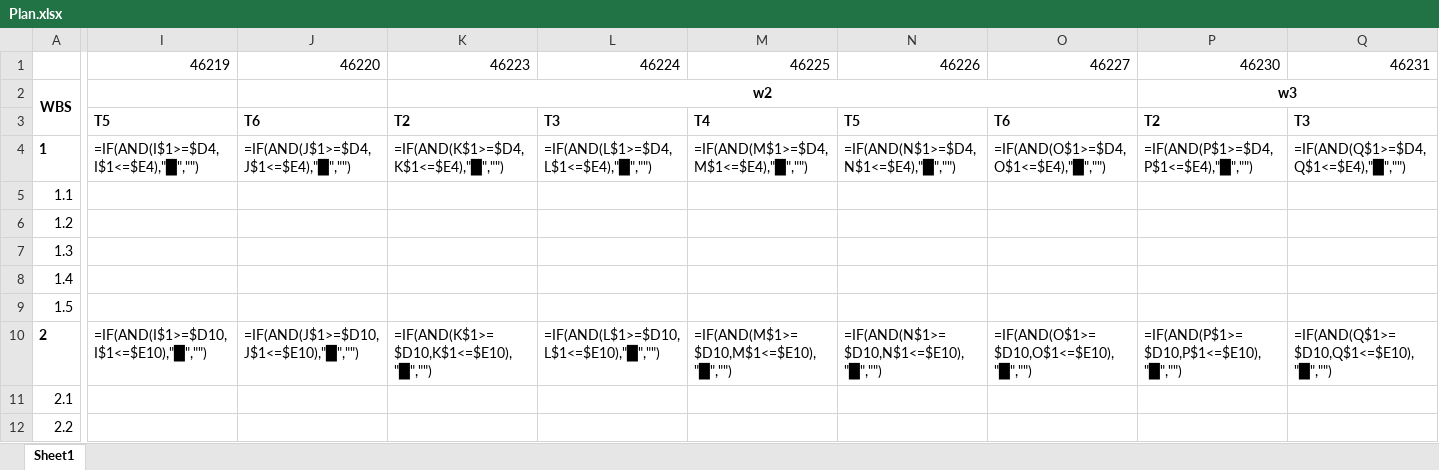
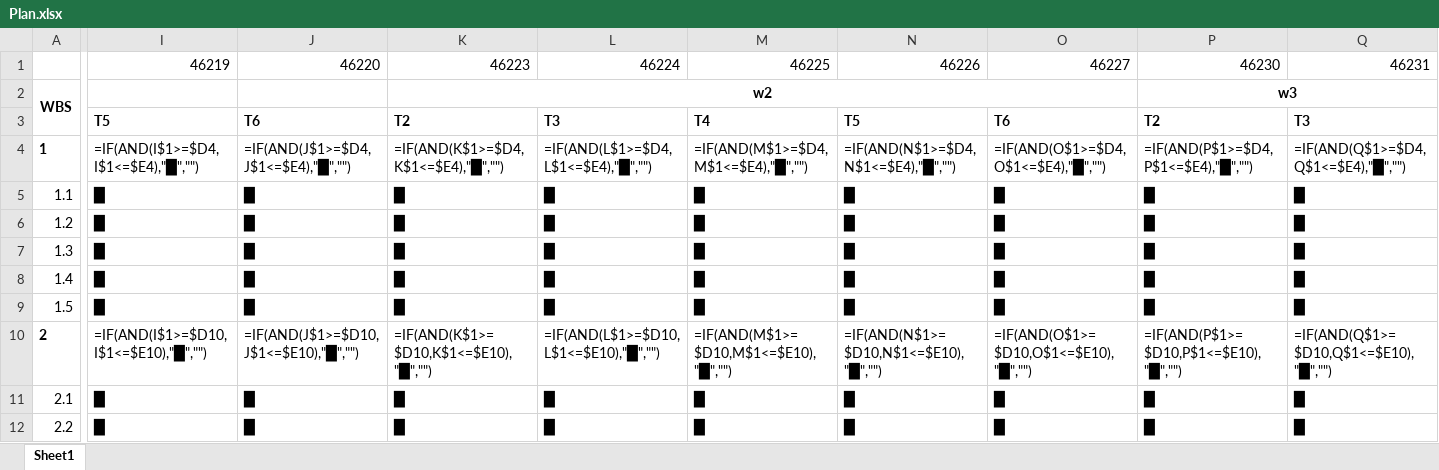
Before and after one commit to DYBInh2k5/Seminar_And_Project_QTDAPM, an Excel workbook: Ebooks/Plan.xlsx, sheet Sheet1, drawn as a sheet; only a part is shown, gaps mark what is left out; values as stored, in another font and other column widths than the file's, no borders; formulas without a stored value are shown as written; conditional formats not drawn; the diff covers the shown part only; the diff names each change by its address in the sheet, - before the commit and + after, or states it on an @@ line.

Commit message:
fix(plan): restore original Gantt grid and shift start date to 03/08/2026 to match Project baseline

```diff
--- a/Ebooks/Plan.xlsx (sheet Sheet1)
+++ b/Ebooks/Plan.xlsx (sheet Sheet1)
-I5:I9: (empty)
+I5:I9: █
-J5:J9: (empty)
+J5:J9: █
-K5:K9: (empty)
+K5:K9: █
-L5:L9: (empty)
+L5:L9: █
-M5:M9: (empty)
+M5:M9: █
-N5:N9: (empty)
+N5:N9: █
-O5:O9: (empty)
+O5:O9: █
-P5:P9: (empty)
+P5:P9: █
-Q5:Q9: (empty)
+Q5:Q9: █
-I11:I12: (empty)
+I11:I12: █
-J11:J12: (empty)
+J11:J12: █
-K11:K12: (empty)
+K11:K12: █
-L11:L12: (empty)
+L11:L12: █
-M11:M12: (empty)
+M11:M12: █
-N11:N12: (empty)
+N11:N12: █
-O11:O12: (empty)
+O11:O12: █
-P11:P12: (empty)
+P11:P12: █
-Q11:Q12: (empty)
+Q11:Q12: █
```
Also changed, not shown: 1346 edited cells elsewhere in this sheet, Ebooks/Plan_test.xlsx.
